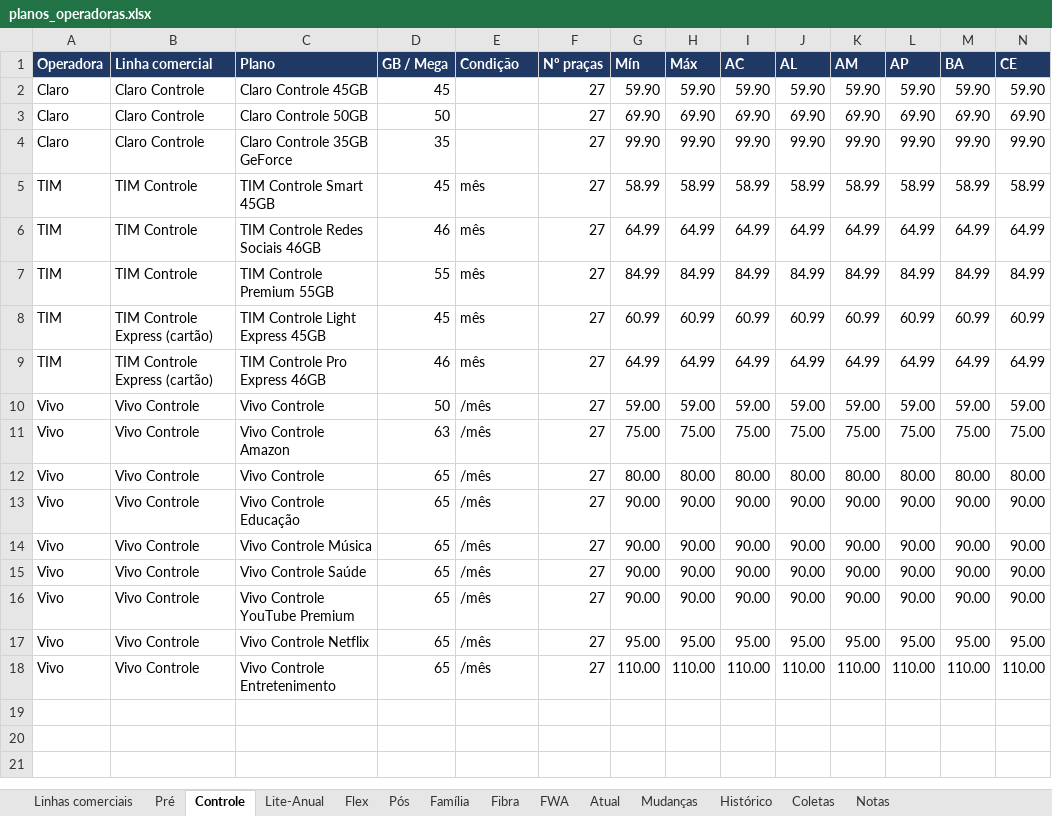
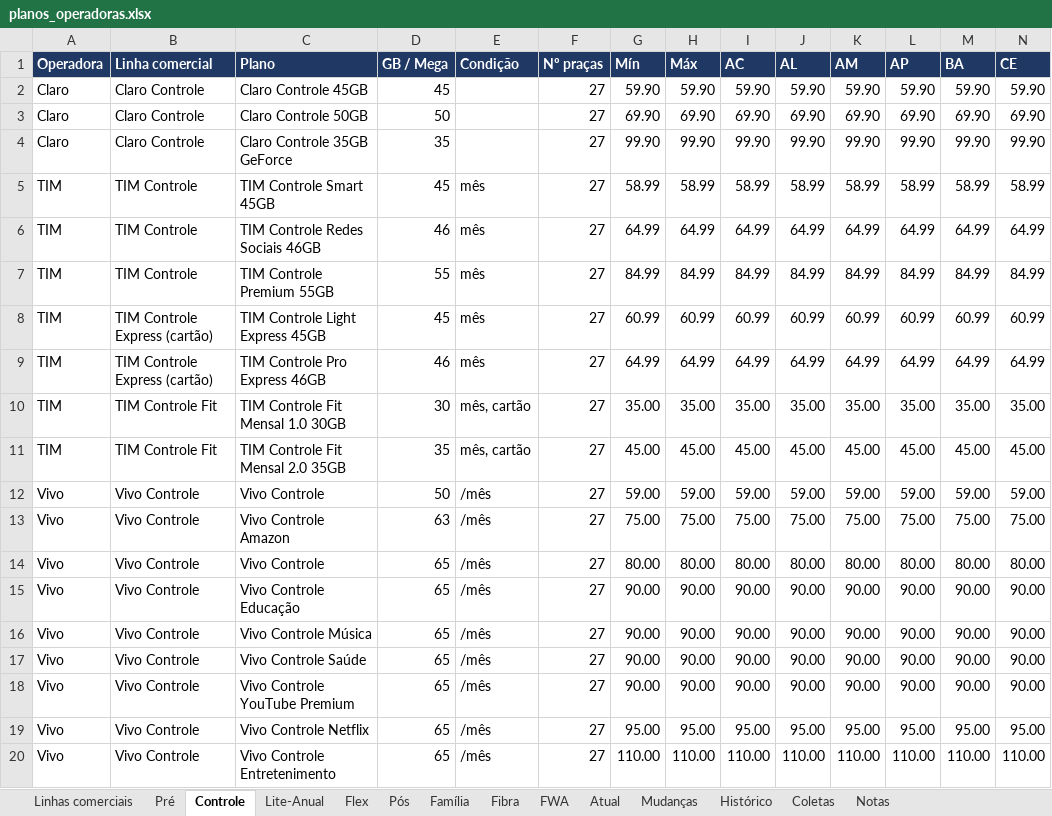
Before and after one commit to mmagalhaes2001/Monitor-dados, an Excel workbook: planos/planos_operadoras.xlsx, sheet Controle, drawn as a sheet; only a part is shown; values as stored, in another font and other column widths than the file's, no borders; rows hold the shown columns only; the diff names each change by its address in the sheet, - before the commit and + after, or states it on an @@ line.

```diff
--- a/planos/planos_operadoras.xlsx (sheet Controle)
+++ b/planos/planos_operadoras.xlsx (sheet Controle)
+row 10: TIM | TIM Controle Fit | TIM Controle Fit Mensal 1.0 30GB | 30 | mês, cartão | 27 | 35.00 | 35.00 | 35.00 | 35.00 | 35.00 | 35.00 | 35.00 | 35.00
+row 11: TIM | TIM Controle Fit | TIM Controle Fit Mensal 2.0 35GB | 35 | mês, cartão | 27 | 45.00 | 45.00 | 45.00 | 45.00 | 45.00 | 45.00 | 45.00 | 45.00
```
Also changed, not shown: sheet Atual, sheet Histórico, sheet Coletas, sheet Mudanças, sheet Lite-Anual, sheet Linhas comerciais, 2 other files.
